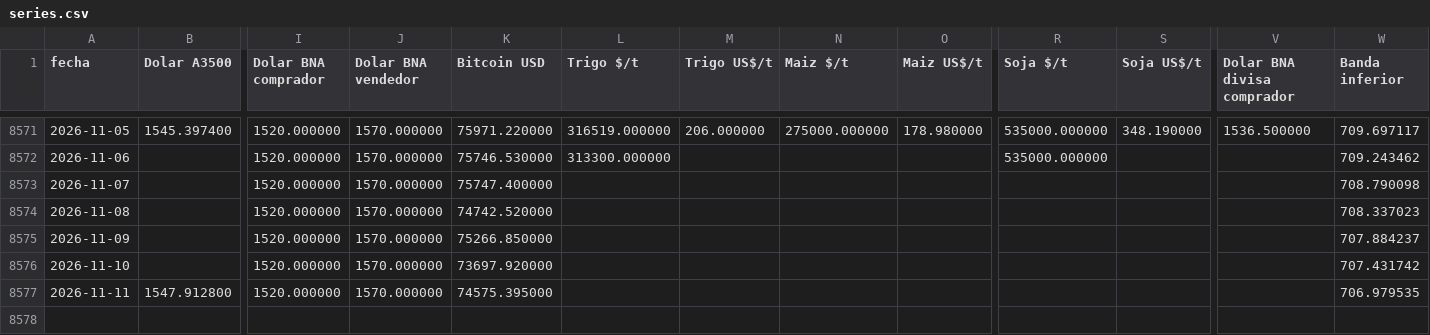
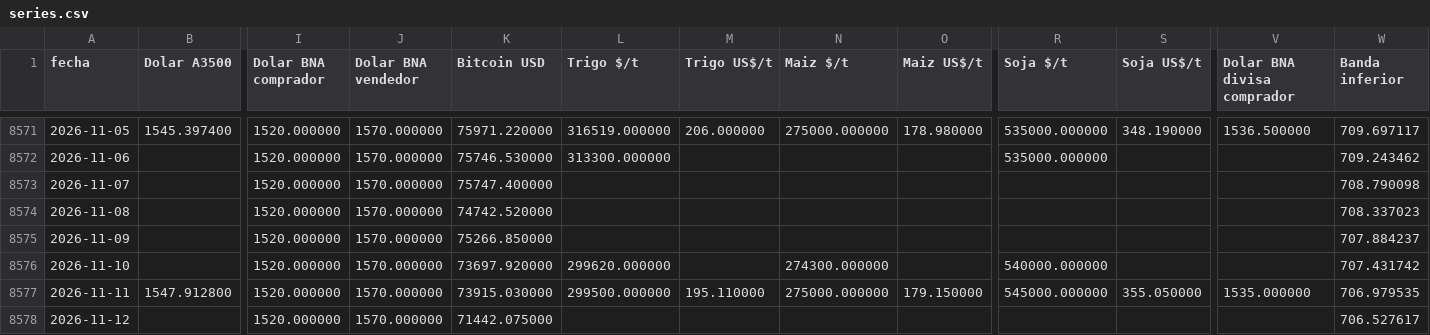
Before and after one commit to jamontedoro/panel-macro, a CSV file: datos/series.csv, drawn as a sheet; only a part is shown, gaps mark what is left out; rows hold the shown columns only; the diff names each change by its address in the sheet, - before the commit and + after, or states it on an @@ line.

```diff
--- a/datos/series.csv
+++ b/datos/series.csv
-L8576 (Trigo $/t): (empty)
+L8576 (Trigo $/t): 299620.000000
-N8576 (Maiz $/t): (empty)
+N8576 (Maiz $/t): 274300.000000
-R8576 (Soja $/t): (empty)
+R8576 (Soja $/t): 540000.000000
-K8577 (Bitcoin USD): 74575.395000
+K8577 (Bitcoin USD): 73915.030000
-L8577 (Trigo $/t): (empty)
+L8577 (Trigo $/t): 299500.000000
-M8577 (Trigo US$/t): (empty)
+M8577 (Trigo US$/t): 195.110000
-N8577 (Maiz $/t): (empty)
+N8577 (Maiz $/t): 275000.000000
-O8577 (Maiz US$/t): (empty)
+O8577 (Maiz US$/t): 179.150000
-R8577 (Soja $/t): (empty)
+R8577 (Soja $/t): 545000.000000
-S8577 (Soja US$/t): (empty)
+S8577 (Soja US$/t): 355.050000
-V8577 (Dolar BNA divisa comprador): (empty)
+V8577 (Dolar BNA divisa comprador): 1535.000000
+row 8578: 2026-11-12 |  | 1520.000000 | 1570.000000 | 71442.075000 |  |  |  |  |  |  |  | 706.527617
```
Also changed, not shown: datos/control.csv, datos/granos.csv, 3 other files.
